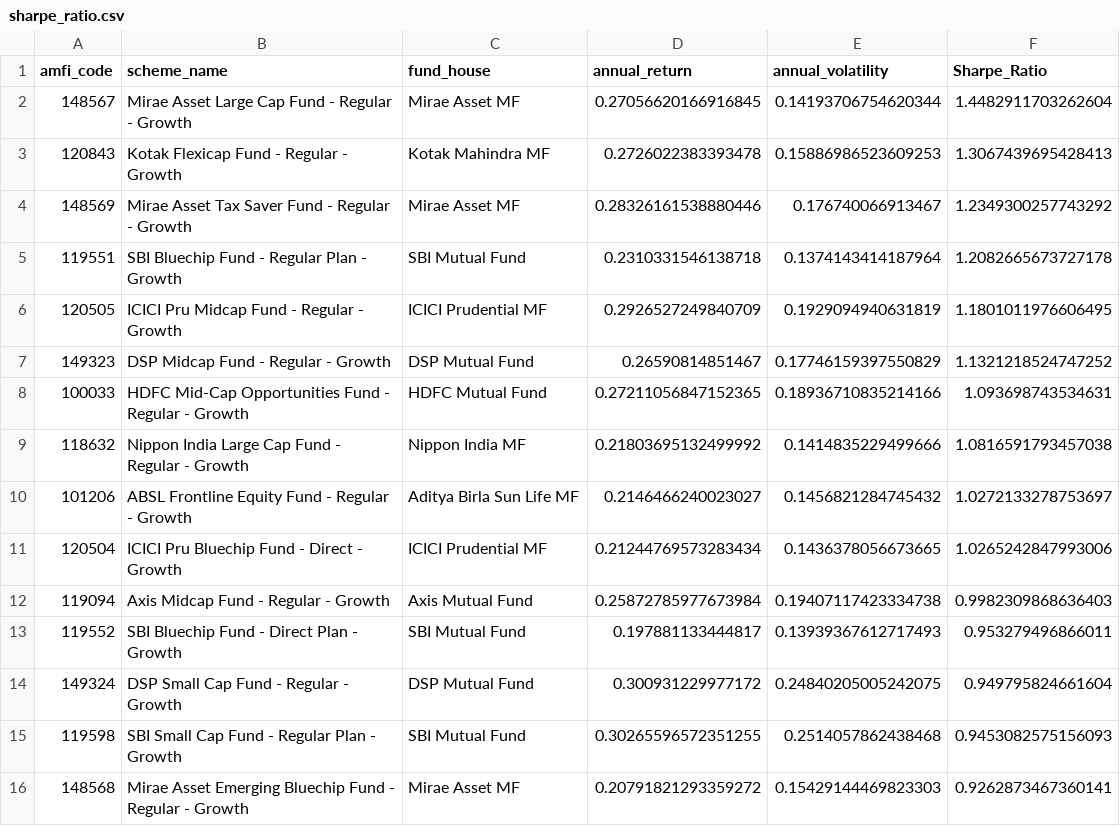
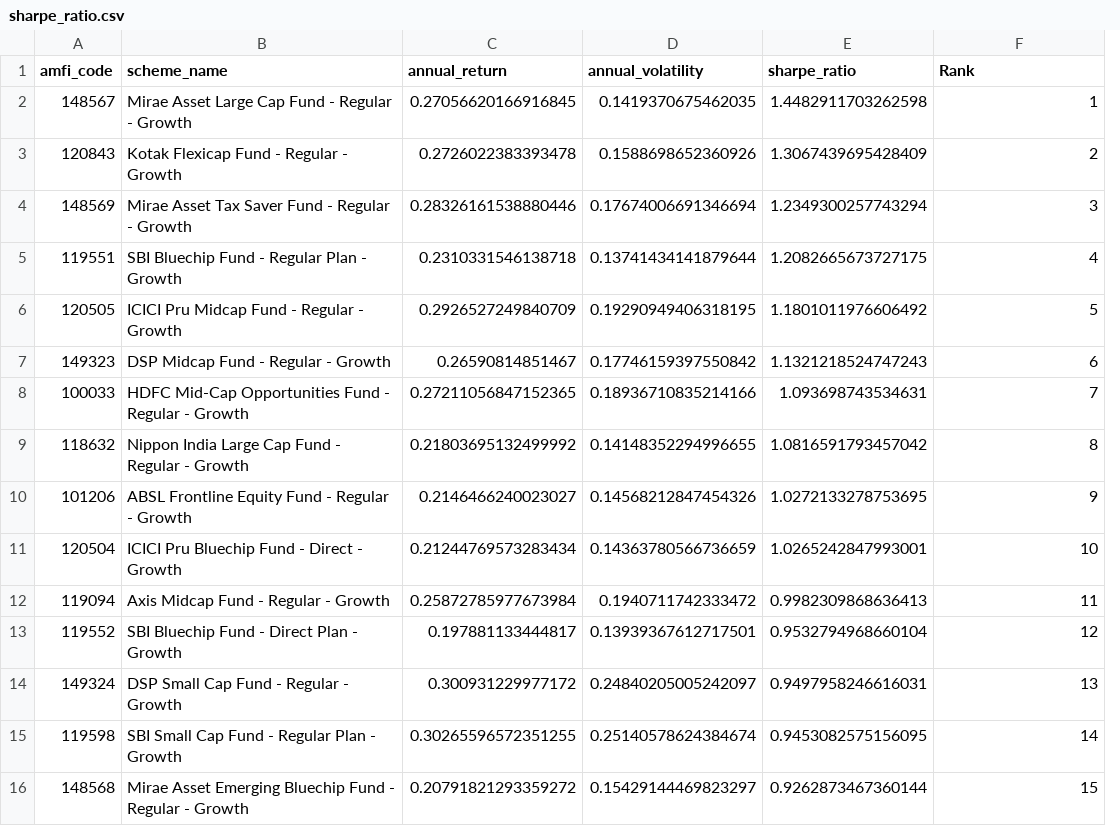
Before and after one commit to Amit769/mutual-fund-analytics, a CSV file: outputs/reports/sharpe_ratio.csv, drawn as a sheet; only a part is shown; removed rows and columns are numbered as before the commit, all else as after; the diff covers the shown part only; the diff names each change by its address in the sheet, - before the commit and + after, or states it on an @@ line.

```diff
--- a/outputs/reports/sharpe_ratio.csv
+++ b/outputs/reports/sharpe_ratio.csv
-column C (fund_house), rows 2-16: Mirae Asset MF | Kotak Mahindra MF | Mirae Asset MF | SBI Mutual Fund | ICICI Prudential MF | DSP Mutual Fund | HDFC Mutual Fund | Nippon India MF | Aditya Birla Sun Life MF | ICICI Prudential MF | Axis Mutual Fund | SBI Mutual Fund | DSP Mutual Fund | SBI Mutual Fund | Mirae Asset MF
+column E (sharpe_ratio), rows 2-16: 1.4482911703262598 | 1.3067439695428409 | 1.2349300257743294 | 1.2082665673727175 | 1.1801011976606492 | 1.1321218524747243 | 1.093698743534631 | 1.0816591793457042 | 1.0272133278753695 | 1.0265242847993001 | 0.9982309868636413 | 0.9532794968660104 | 0.9497958246616031 | 0.9453082575156095 | 0.9262873467360144
-F1: Sharpe_Ratio
+F1: Rank
-D2 (annual_volatility): 0.14193706754620344
+D2 (annual_volatility): 0.1419370675462035
-F2 (Rank): 1.4482911703262604
+F2 (Rank): 1
-D3 (annual_volatility): 0.15886986523609253
+D3 (annual_volatility): 0.1588698652360926
-F3 (Rank): 1.3067439695428413
+F3 (Rank): 2
-D4 (annual_volatility): 0.176740066913467
+D4 (annual_volatility): 0.17674006691346694
-F4 (Rank): 1.2349300257743292
+F4 (Rank): 3
-D5 (annual_volatility): 0.1374143414187964
+D5 (annual_volatility): 0.13741434141879644
-F5 (Rank): 1.2082665673727178
+F5 (Rank): 4
-D6 (annual_volatility): 0.1929094940631819
+D6 (annual_volatility): 0.19290949406318195
-F6 (Rank): 1.1801011976606495
+F6 (Rank): 5
-D7 (annual_volatility): 0.17746159397550829
+D7 (annual_volatility): 0.17746159397550842
-F7 (Rank): 1.1321218524747252
+F7 (Rank): 6
-F8 (Rank): 1.093698743534631
+F8 (Rank): 7
-D9 (annual_volatility): 0.1414835229499666
+D9 (annual_volatility): 0.14148352294996655
-F9 (Rank): 1.0816591793457038
+F9 (Rank): 8
-D10 (annual_volatility): 0.1456821284745432
+D10 (annual_volatility): 0.14568212847454326
-F10 (Rank): 1.0272133278753697
+F10 (Rank): 9
-D11 (annual_volatility): 0.1436378056673665
+D11 (annual_volatility): 0.14363780566736659
-F11 (Rank): 1.0265242847993006
+F11 (Rank): 10
-D12 (annual_volatility): 0.19407117423334738
+D12 (annual_volatility): 0.1940711742333472
-F12 (Rank): 0.9982309868636403
+F12 (Rank): 11
-D13 (annual_volatility): 0.13939367612717493
+D13 (annual_volatility): 0.13939367612717501
-F13 (Rank): 0.953279496866011
+F13 (Rank): 12
-D14 (annual_volatility): 0.24840205005242075
+D14 (annual_volatility): 0.24840205005242097
-F14 (Rank): 0.949795824661604
+F14 (Rank): 13
-D15 (annual_volatility): 0.2514057862438468
+D15 (annual_volatility): 0.25140578624384674
-F15 (Rank): 0.9453082575156093
+F15 (Rank): 14
-D16 (annual_volatility): 0.15429144469823303
+D16 (annual_volatility): 0.15429144469823297
-F16 (Rank): 0.9262873467360141
+F16 (Rank): 15
```
Also changed, not shown: 44 edited cells elsewhere in this file, outputs/reports/alpha_beta.csv, outputs/reports/cagr_comparison.csv, 14 other files.
